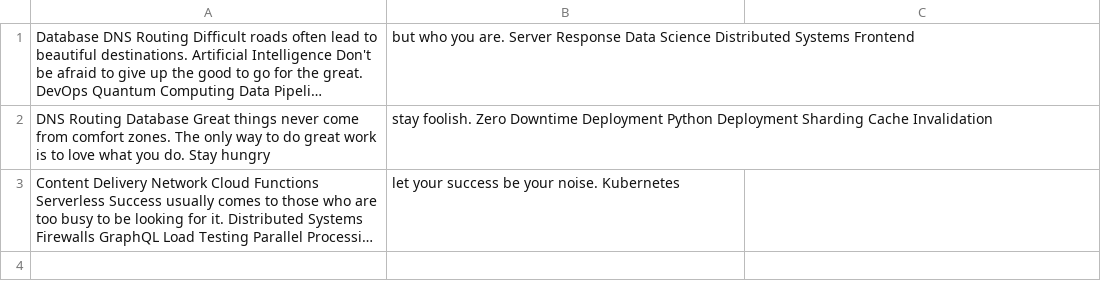
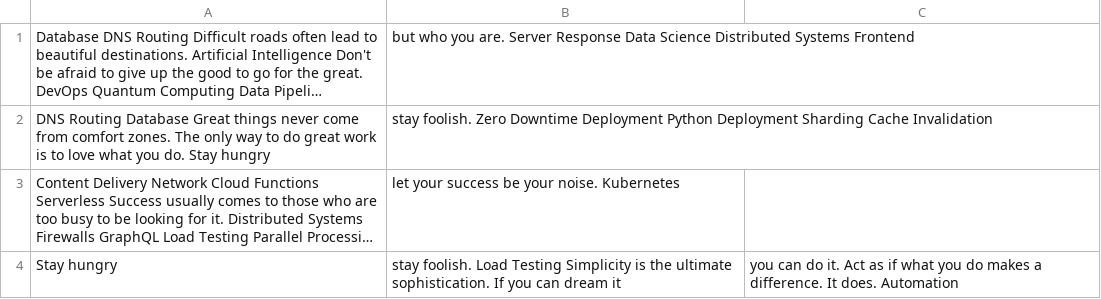
Before and after one commit to bingo-0h/mehn5513, a CSV file: archive/data.csv, drawn as a sheet; long unchanged cells end in …; the diff names each change by its address in the sheet, - before the commit and + after, or states it on an @@ line.

Commit message:
Updated archive

```diff
--- a/archive/data.csv
+++ b/archive/data.csv
+row 4: Stay hungry | stay foolish. Load Testing Simplicity is the ultimate sophistication. If you can dream it | you can do it. Act as if what you do makes a difference. It does. Automation
```
Also changed, not shown: 3 other files.
